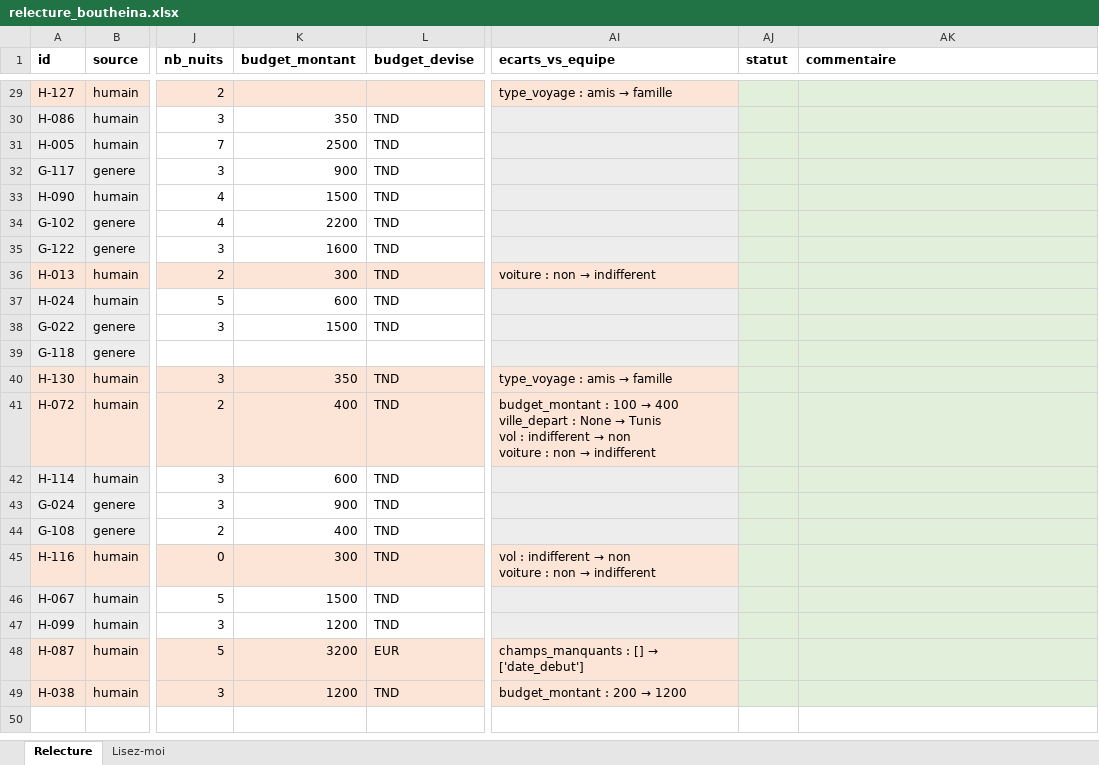
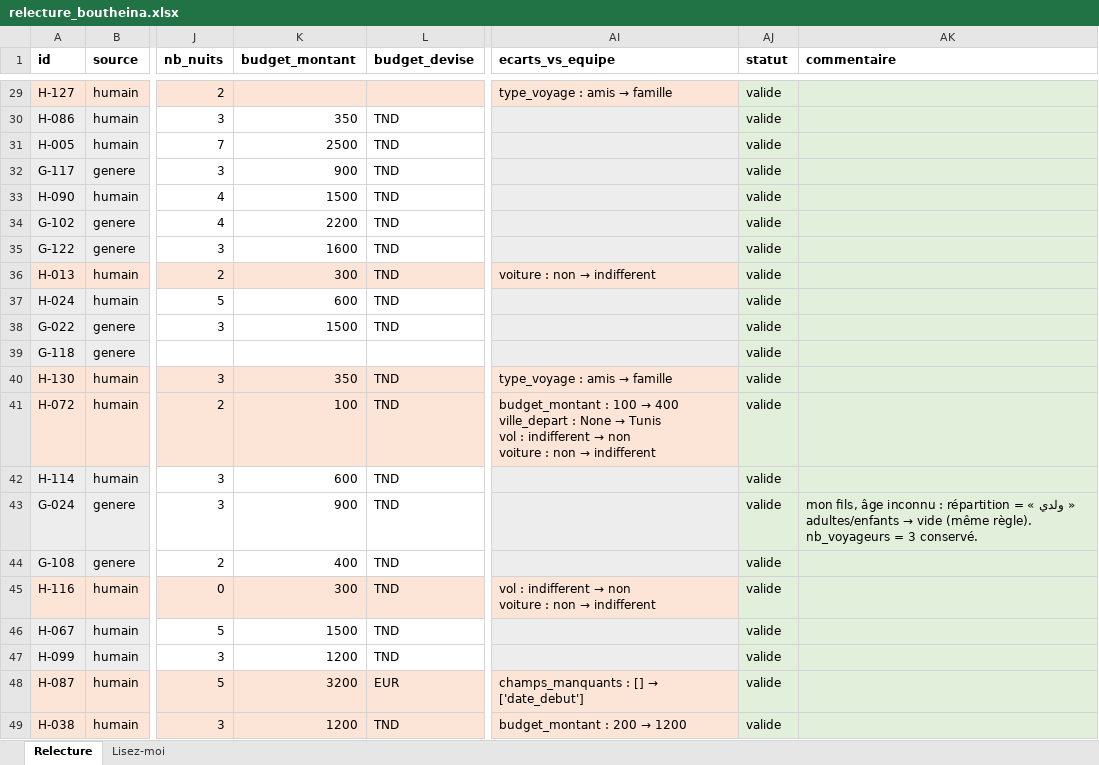
Before and after one commit to ALI0benjannet/voyara, an Excel workbook: docs/ia/relecture/relecture_boutheina.xlsx, sheet Relecture, drawn as a sheet; only a part is shown, gaps mark what is left out; values as stored, in another font and other column widths than the file's, no borders; the diff covers the shown part only; the diff names each change by its address in the sheet, - before the commit and + after, or states it on an @@ line.

```diff
--- a/docs/ia/relecture/relecture_boutheina.xlsx (sheet Relecture)
+++ b/docs/ia/relecture/relecture_boutheina.xlsx (sheet Relecture)
-AJ29:AJ49 (statut): (empty)
+AJ29:AJ49 (statut): valide
-K41 (budget_montant): 400
+K41 (budget_montant): 100
@@ AK43 (commentaire): (empty) → « ولدي » = mon fils, âge inconnu : répartition adultes/enfants → vide (même règle). nb_voyageurs = 3 conservé. @@
```
Also changed, not shown: 32 edited cells elsewhere in this sheet, docs/ia/relecture/relecture_ali.xlsx, docs/ia/relecture/relecture_ghayth.xlsx, 13 other files.
